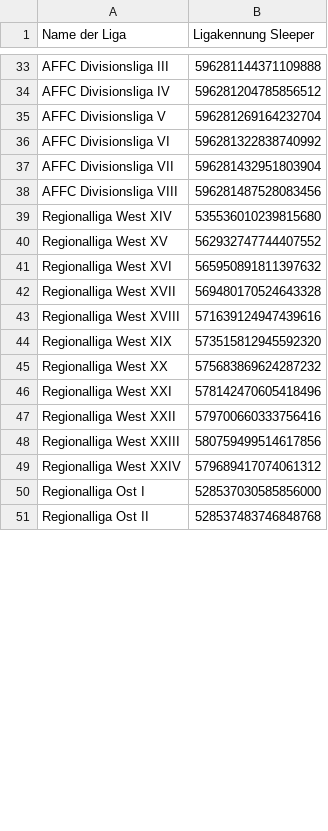
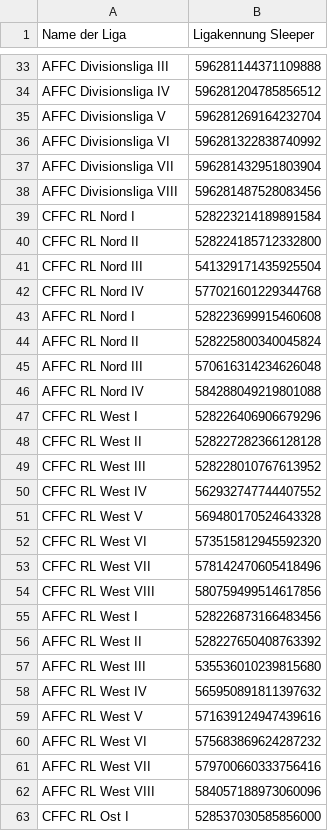
Before and after one commit to aristocat85/dstbundesliga, a CSV file: Ligaübersicht.csv (was leagues.csv), drawn as a sheet; only a part is shown, gaps mark what is left out; removed rows and columns are numbered as before the commit, all else as after; the diff covers the shown part only; the diff names each change by its address in the sheet, - before the commit and + after, or states it on an @@ line.

```diff
--- a/leagues.csv
+++ b/Ligaübersicht.csv
-row 39: Regionalliga West XIV | 535536010239815680
+row 39: CFFC RL Nord I | 528223214189891584
+row 40: CFFC RL Nord II | 528224185712332800
+row 41: CFFC RL Nord III | 541329171435925504
+row 42: CFFC RL Nord IV | 577021601229344768
+row 43: AFFC RL Nord I | 528223699915460608
+row 44: AFFC RL Nord II | 528225800340045824
+row 45: AFFC RL Nord III | 570616314234626048
+row 46: AFFC RL Nord IV | 584288049219801088
+row 47: CFFC RL West I | 528226406906679296
+row 48: CFFC RL West II | 528227282366128128
+row 49: CFFC RL West III | 528228010767613952
-A50 (Name der Liga): Regionalliga West XV
+A50 (Name der Liga): CFFC RL West IV
-row 41: Regionalliga West XVI | 565950891811397632
-A51 (Name der Liga): Regionalliga West XVII
+A51 (Name der Liga): CFFC RL West V
-row 43: Regionalliga West XVIII | 571639124947439616
-A52 (Name der Liga): Regionalliga West XIX
+A52 (Name der Liga): CFFC RL West VI
-row 45: Regionalliga West XX | 575683869624287232
-A53 (Name der Liga): Regionalliga West XXI
+A53 (Name der Liga): CFFC RL West VII
-row 47: Regionalliga West XXII | 579700660333756416
-A54 (Name der Liga): Regionalliga West XXIII
+A54 (Name der Liga): CFFC RL West VIII
-row 49: Regionalliga West XXIV | 579689417074061312
+row 55: AFFC RL West I | 528226873166483456
+row 56: AFFC RL West II | 528227650408763392
+row 57: AFFC RL West III | 535536010239815680
+row 58: AFFC RL West IV | 565950891811397632
+row 59: AFFC RL West V | 571639124947439616
+row 60: AFFC RL West VI | 575683869624287232
+row 61: AFFC RL West VII | 579700660333756416
+row 62: AFFC RL West VIII | 584057188973060096
-A63 (Name der Liga): Regionalliga Ost I
+A63 (Name der Liga): CFFC RL Ost I
-row 51: Regionalliga Ost II | 528537483746848768
```
Also changed, not shown: 7 added rows, 12 removed rows and 9 edited cells elsewhere in this file, 24 other files.
